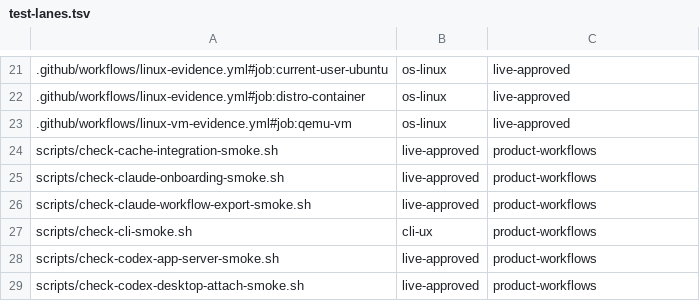
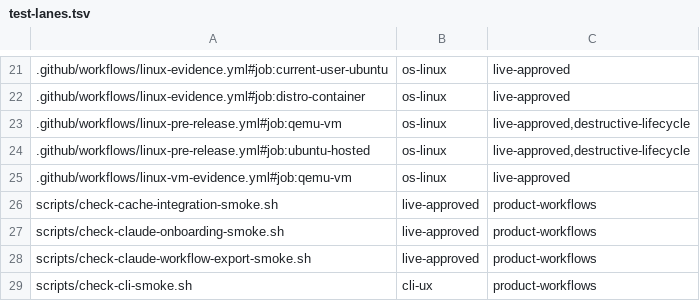
Before and after one commit to dredozubov/hazmat, a TSV file: docs/test-lanes.tsv, drawn as a sheet; only a part is shown, gaps mark what is left out; the shorter side is filled out with more unchanged rows.

Commit message:
Add Linux pre-release CI workflow

```diff
--- a/docs/test-lanes.tsv
+++ b/docs/test-lanes.tsv
@@ -22,2 +22,4 @@
 .github/workflows/linux-evidence.yml#job:distro-container	os-linux	live-approved
+.github/workflows/linux-pre-release.yml#job:qemu-vm	os-linux	live-approved,destructive-lifecycle
+.github/workflows/linux-pre-release.yml#job:ubuntu-hosted	os-linux	live-approved,destructive-lifecycle
 .github/workflows/linux-vm-evidence.yml#job:qemu-vm	os-linux	live-approved
```
Also changed, not shown: 6 other files.
